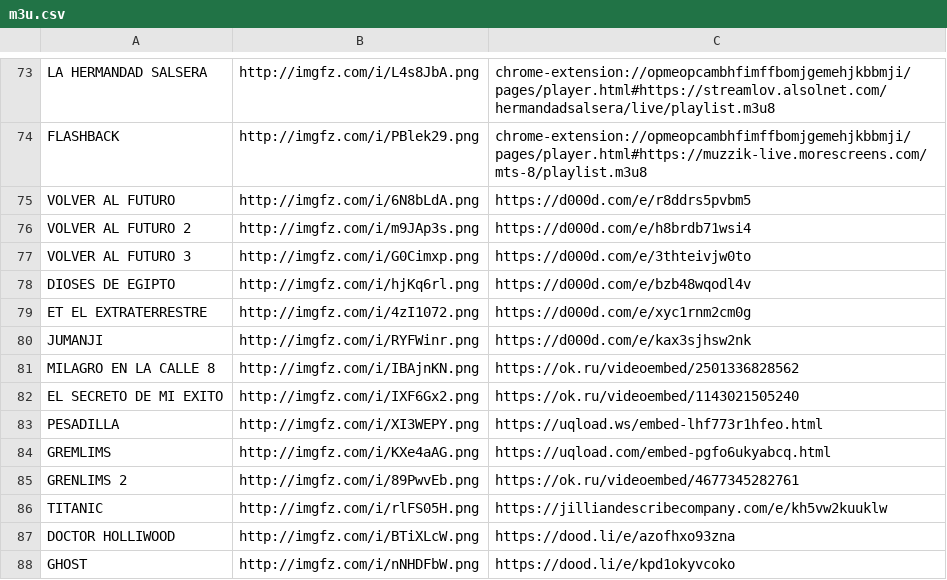
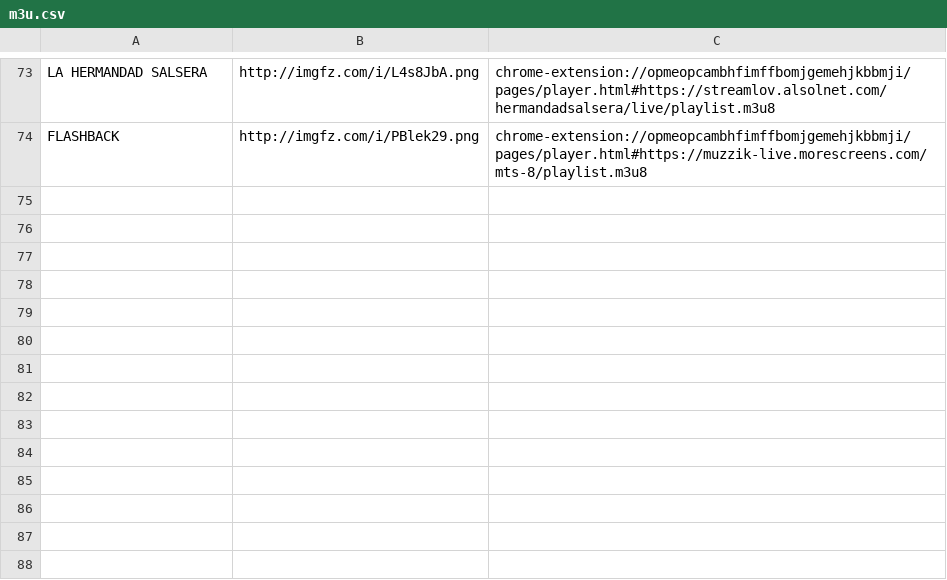
Before and after one commit to galvanoteca2001/FLOW, a CSV file: m3u.csv, drawn as a sheet; only a part is shown, gaps mark what is left out; the diff names each change by its address in the sheet, - before the commit and + after, or states it on an @@ line.

Commit message:
Update m3u.csv

```diff
--- a/m3u.csv
+++ b/m3u.csv
-row 75: VOLVER AL FUTURO | http://imgfz.com/i/6N8bLdA.png | https://d000d.com/e/r8ddrs5pvbm5
-row 76: VOLVER AL FUTURO 2 | http://imgfz.com/i/m9JAp3s.png | https://d000d.com/e/h8brdb71wsi4
-row 77: VOLVER AL FUTURO 3 | http://imgfz.com/i/G0Cimxp.png | https://d000d.com/e/3thteivjw0to
-row 78: DIOSES DE EGIPTO | http://imgfz.com/i/hjKq6rl.png | https://d000d.com/e/bzb48wqodl4v
-row 79: ET EL EXTRATERRESTRE | http://imgfz.com/i/4zI1072.png | https://d000d.com/e/xyc1rnm2cm0g
-row 80: JUMANJI | http://imgfz.com/i/RYFWinr.png | https://d000d.com/e/kax3sjhsw2nk
-row 81: MILAGRO EN LA CALLE 8 | http://imgfz.com/i/IBAjnKN.png | https://ok.ru/videoembed/2501336828562
-row 82: EL SECRETO DE MI EXITO | http://imgfz.com/i/IXF6Gx2.png | https://ok.ru/videoembed/1143021505240
-row 83: PESADILLA | http://imgfz.com/i/XI3WEPY.png | https://uqload.ws/embed-lhf773r1hfeo.html
-row 84: GREMLIMS | http://imgfz.com/i/KXe4aAG.png | https://uqload.com/embed-pgfo6ukyabcq.html
-row 85: GRENLIMS 2 | http://imgfz.com/i/89PwvEb.png | https://ok.ru/videoembed/4677345282761
-row 86: TITANIC | http://imgfz.com/i/rlFS05H.png | https://jilliandescribecompany.com/e/kh5vw2kuuklw
-row 87: DOCTOR HOLLIWOOD | http://imgfz.com/i/BTiXLcW.png | https://dood.li/e/azofhxo93zna
-row 88: GHOST | http://imgfz.com/i/nNHDFbW.png | https://dood.li/e/kpd1okyvcoko
```
